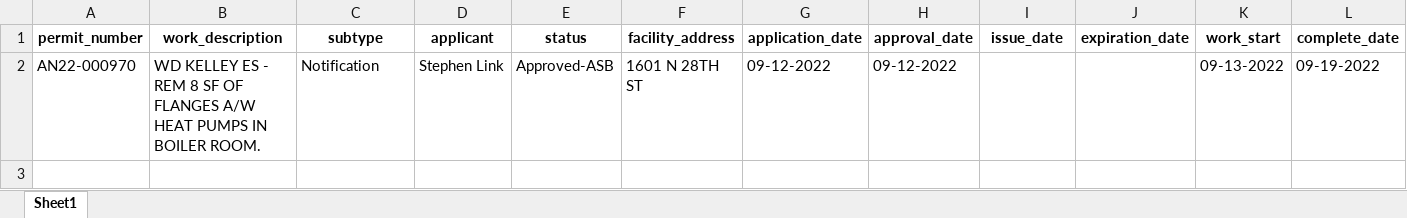
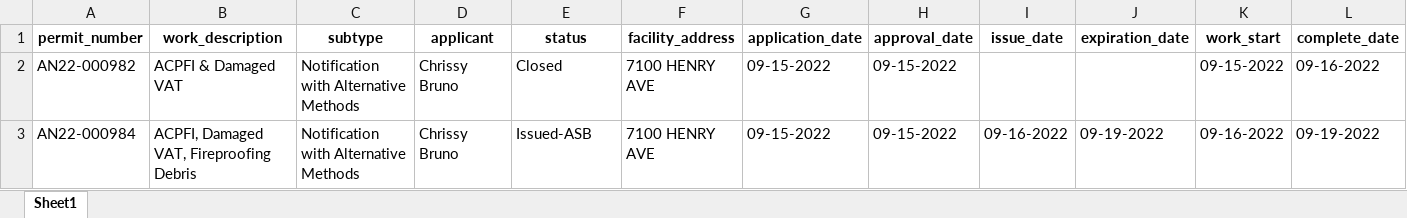
Before and after one commit to PhilaController/asbestos-dashboard-data, an Excel workbook: data/interim/new_data.xlsx, sheet Sheet1, drawn as a sheet; only a part is shown; values as stored, in another font and other column widths than the file's, no borders; removed rows and columns are numbered as before the commit, all else as after; rows hold the shown columns only; the diff names each change by its address in the sheet, - before the commit and + after, or states it on an @@ line.

```diff
--- a/data/interim/new_data.xlsx (sheet Sheet1)
+++ b/data/interim/new_data.xlsx (sheet Sheet1)
-row 2: AN22-000970 | WD KELLEY ES - REM 8 SF OF FLANGES A/W HEAT PUMPS IN BOILER ROOM. | Notification | Stephen Link | Approved-ASB | 1601 N 28TH ST | 09-12-2022 | 09-12-2022 |  |  | 09-13-2022 | 09-19-2022
+row 2: AN22-000982 | ACPFI & Damaged VAT | Notification with Alternative Methods | Chrissy Bruno | Closed | 7100 HENRY AVE | 09-15-2022 | 09-15-2022 |  |  | 09-15-2022 | 09-16-2022
+row 3: AN22-000984 | ACPFI, Damaged VAT, Fireproofing Debris | Notification with Alternative Methods | Chrissy Bruno | Issued-ASB | 7100 HENRY AVE | 09-15-2022 | 09-15-2022 | 09-16-2022 | 09-19-2022 | 09-16-2022 | 09-19-2022
```
Also changed, not shown: 3 other files.
